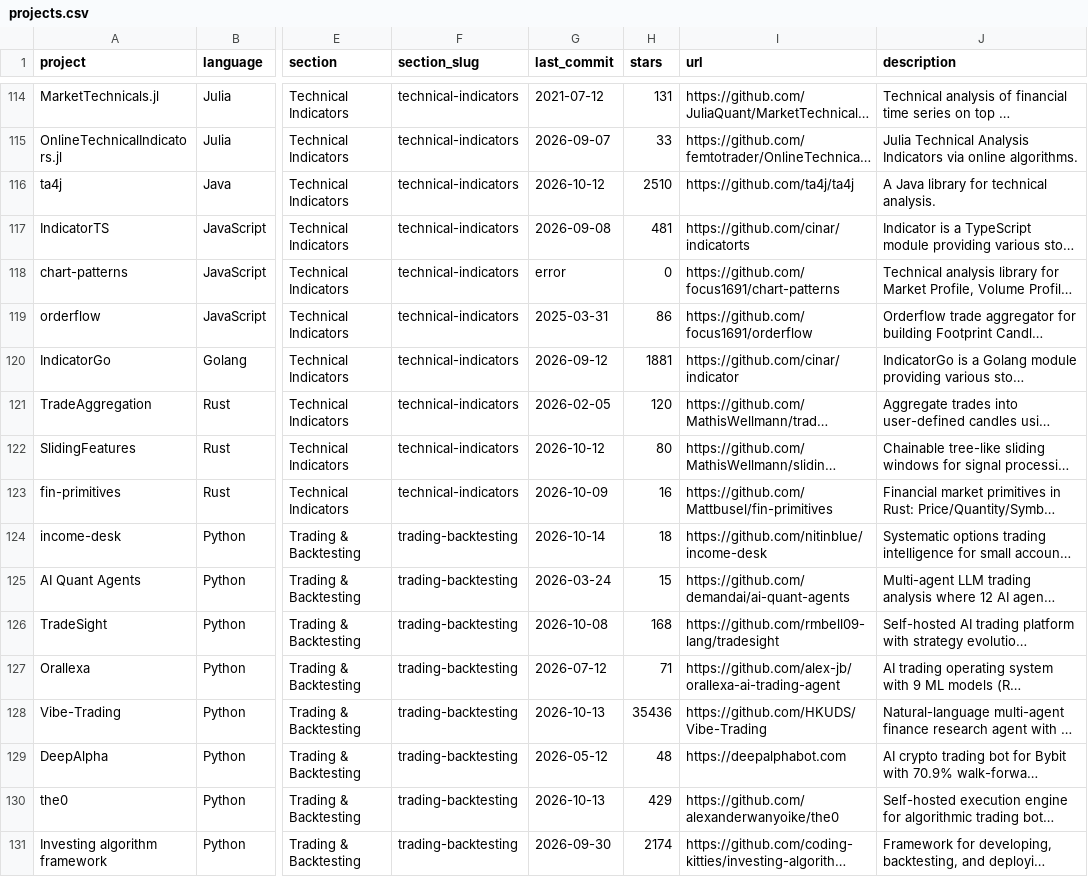
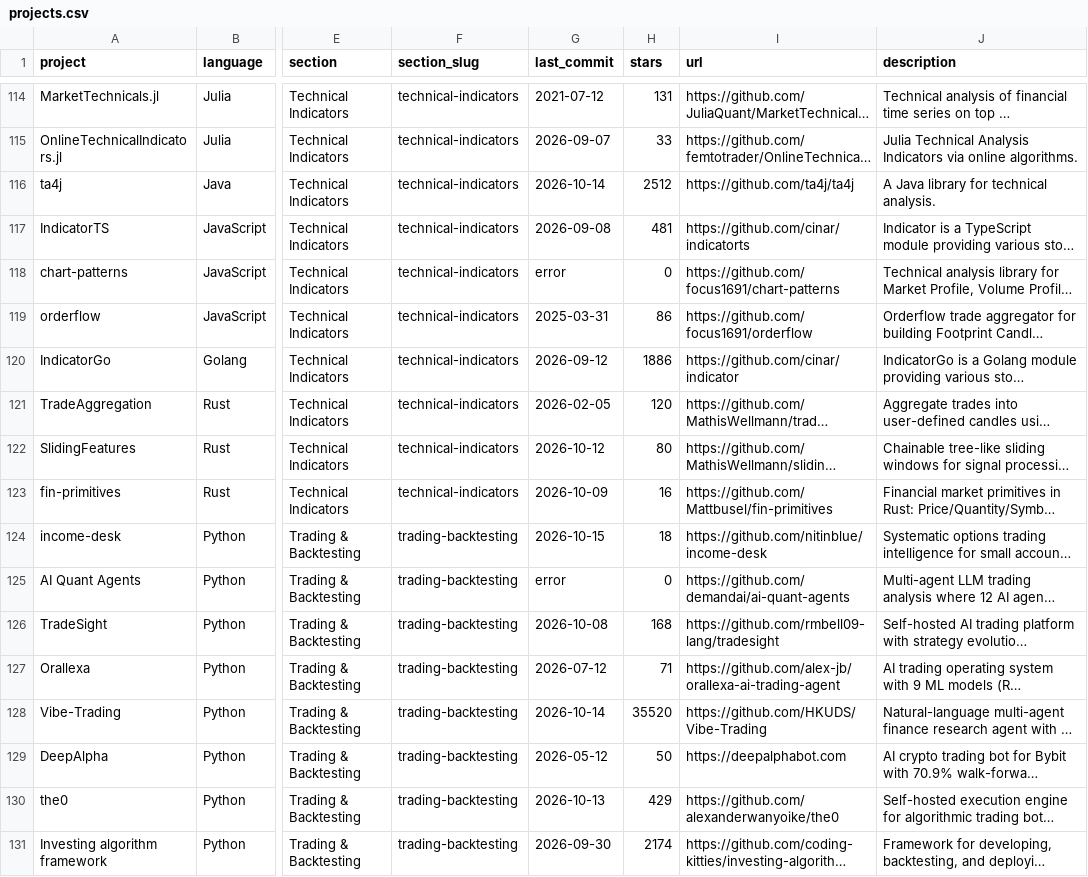
Before and after one commit to everget/awesome-quant, a CSV file: projects.csv, drawn as a sheet; only a part is shown, gaps mark what is left out; long unchanged cells end in …; the diff covers the shown part only; the diff names each change by its address in the sheet, - before the commit and + after, or states it on an @@ line.

```diff
--- a/projects.csv
+++ b/projects.csv
-G116 (last_commit): 2026-10-12
+G116 (last_commit): 2026-10-14
-H116 (stars): 2510
+H116 (stars): 2512
-H120 (stars): 1881
+H120 (stars): 1886
-G124 (last_commit): 2026-10-14
+G124 (last_commit): 2026-10-15
-G125 (last_commit): 2026-03-24
+G125 (last_commit): error
-H125 (stars): 15
+H125 (stars): 0
-G128 (last_commit): 2026-10-13
+G128 (last_commit): 2026-10-14
-H128 (stars): 35436
+H128 (stars): 35520
-H129 (stars): 48
+H129 (stars): 50
```
Also changed, not shown: 133 edited cells elsewhere in this file, 1 other file.
